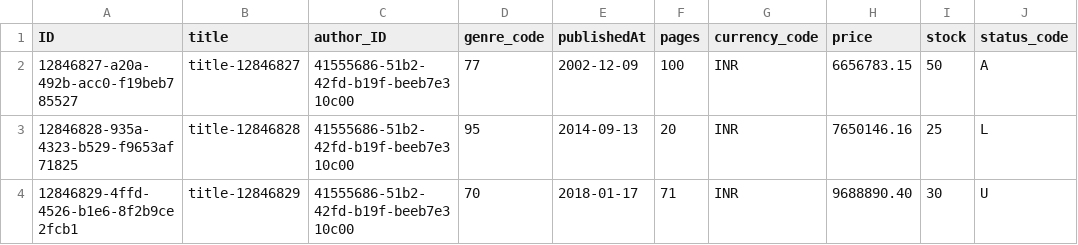
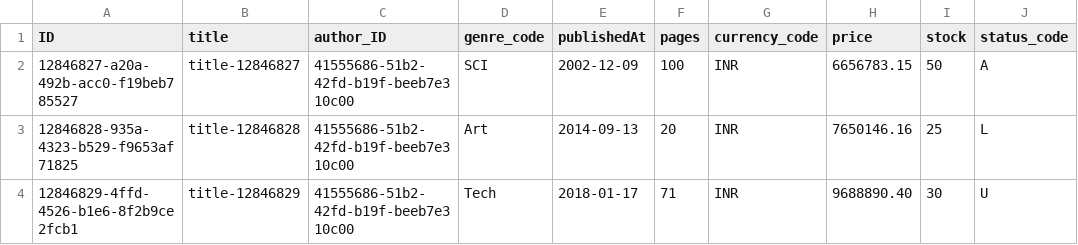
Before and after one commit to KeerthiR8517/Bookstore-CAP, a CSV file: db/data/db-Books.csv, drawn as a sheet; only a part is shown; the diff names each change by its address in the sheet, - before the commit and + after, or states it on an @@ line.

```diff
--- a/db/data/db-Books.csv
+++ b/db/data/db-Books.csv
-D2 (genre_code): 77
+D2 (genre_code): SCI
-D3 (genre_code): 95
+D3 (genre_code): Art
-D4 (genre_code): 70
+D4 (genre_code): Tech
```
Also changed, not shown: 2 other files.
